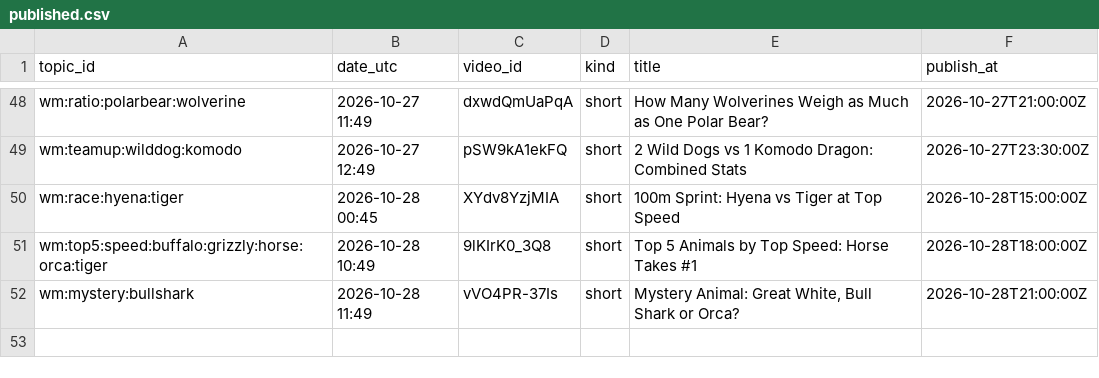
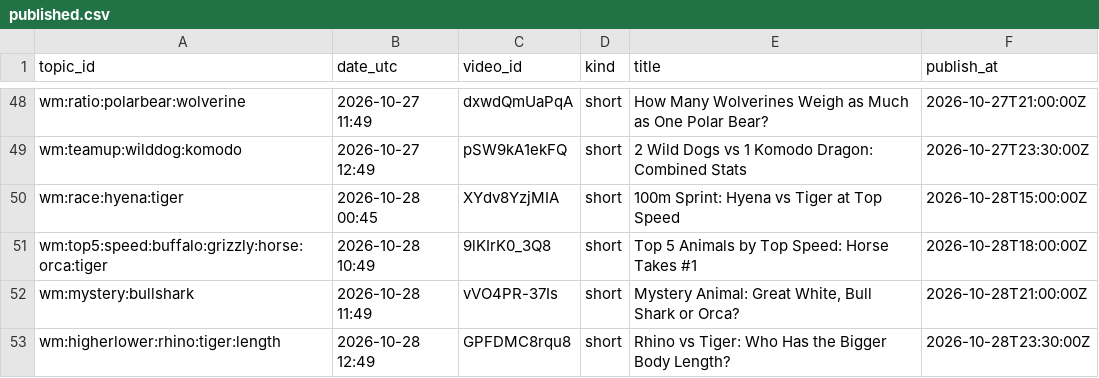
Before and after one commit to olgunkadirgulhan/wild-matchups, a CSV file: records/published.csv, drawn as a sheet; only a part is shown, gaps mark what is left out.

Commit message:
videos: 2026-10-28-1249

```diff
--- a/records/published.csv
+++ b/records/published.csv
@@ -52 +52,2 @@ wm:top5:speed:buffalo:grizzly:horse:orca:tiger,2026-10-28 10:49,9lKIrK0_3Q8,shor
 wm:mystery:bullshark,2026-10-28 11:49,vVO4PR-37Is,short,"Mystery Animal: Great White, Bull Shark or Orca?",2026-10-28T21:00:00Z
+wm:higherlower:rhino:tiger:length,2026-10-28 12:49,GPFDMC8rqu8,short,Rhino vs Tiger: Who Has the Bigger Body Length?,2026-10-28T23:30:00Z
```
